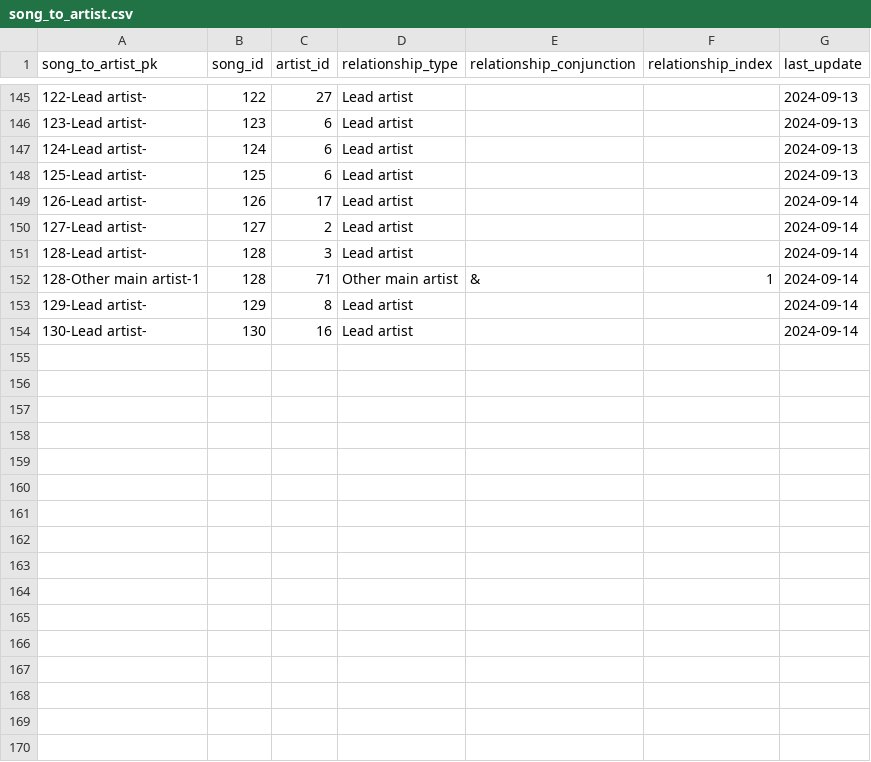
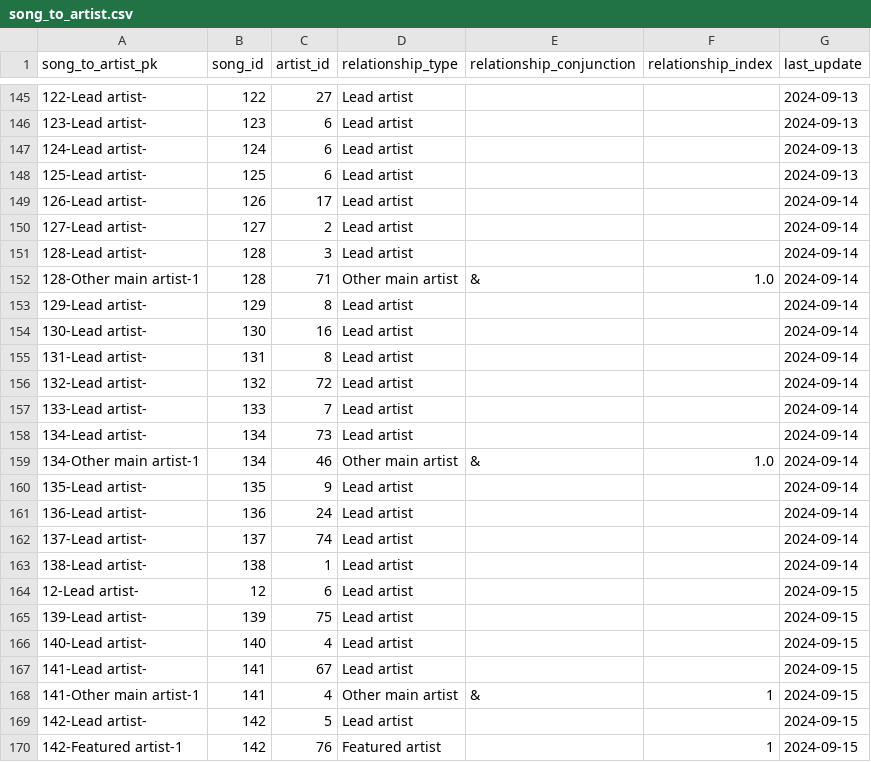
Before and after one commit to jwmanahan/billboard, a CSV file: source_data/song_to_artist.csv, drawn as a sheet; only a part is shown, gaps mark what is left out.

Commit message:
Backfill a few weeks and recent weeks by artist

```diff
--- a/source_data/song_to_artist.csv
+++ b/source_data/song_to_artist.csv
@@ -151,4 +151,20 @@ song_to_artist_pk,song_id,artist_id,relationship_type,relationship_conjunction,r
 128-Lead artist-,128,3,Lead artist,,,2024-09-14
-128-Other main artist-1,128,71,Other main artist,&,1,2024-09-14
+128-Other main artist-1,128,71,Other main artist,&,1.0,2024-09-14
 129-Lead artist-,129,8,Lead artist,,,2024-09-14
 130-Lead artist-,130,16,Lead artist,,,2024-09-14
+131-Lead artist-,131,8,Lead artist,,,2024-09-14
+132-Lead artist-,132,72,Lead artist,,,2024-09-14
+133-Lead artist-,133,7,Lead artist,,,2024-09-14
+134-Lead artist-,134,73,Lead artist,,,2024-09-14
+134-Other main artist-1,134,46,Other main artist,&,1.0,2024-09-14
+135-Lead artist-,135,9,Lead artist,,,2024-09-14
+136-Lead artist-,136,24,Lead artist,,,2024-09-14
+137-Lead artist-,137,74,Lead artist,,,2024-09-14
+138-Lead artist-,138,1,Lead artist,,,2024-09-14
+12-Lead artist-,12,6,Lead artist,,,2024-09-15
+139-Lead artist-,139,75,Lead artist,,,2024-09-15
+140-Lead artist-,140,4,Lead artist,,,2024-09-15
+141-Lead artist-,141,67,Lead artist,,,2024-09-15
+141-Other main artist-1,141,4,Other main artist,&,1,2024-09-15
+142-Lead artist-,142,5,Lead artist,,,2024-09-15
+142-Featured artist-1,142,76,Featured artist,,1,2024-09-15
```
Also changed, not shown: source_data/artist.csv, source_data/song.csv, 3 other files.
